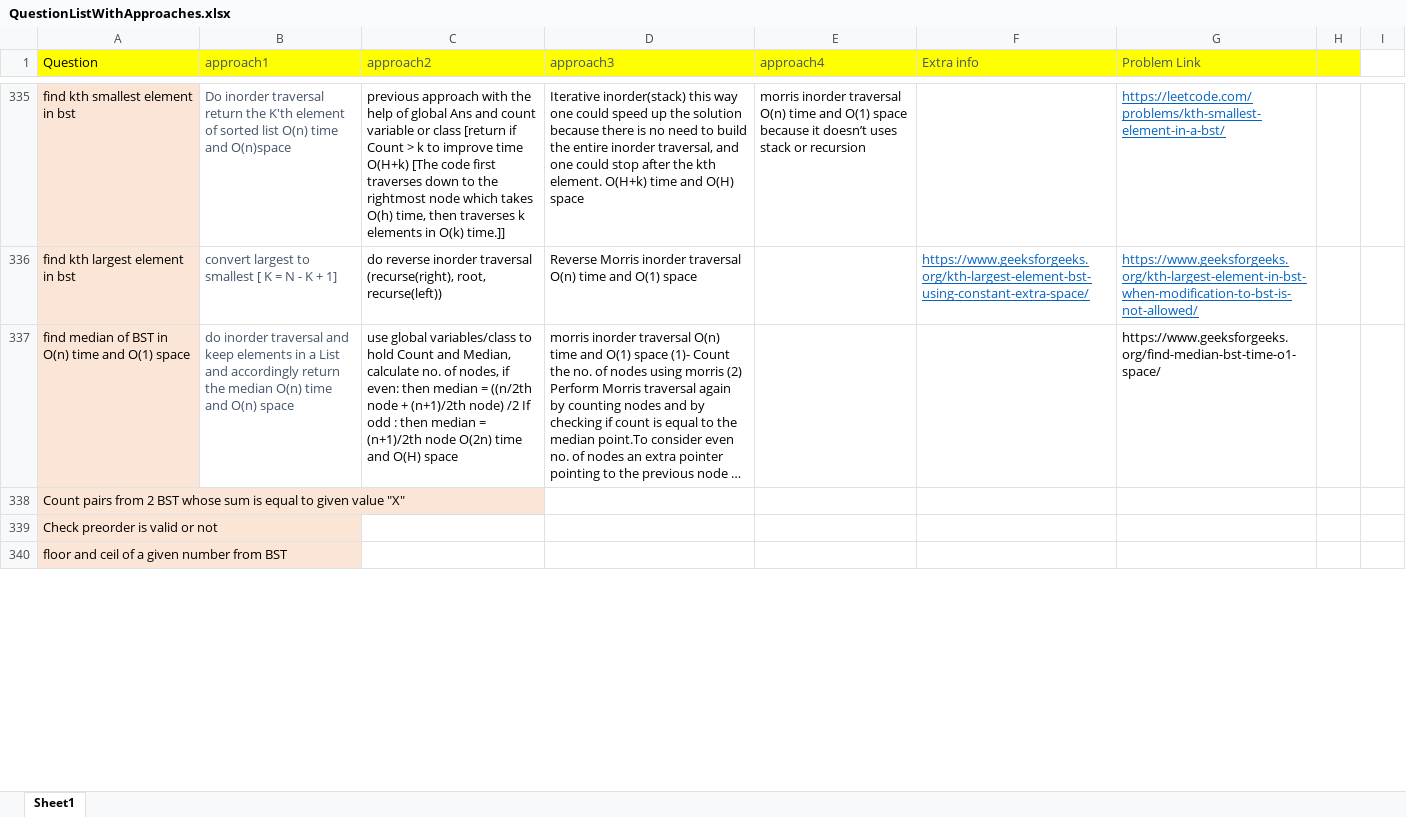
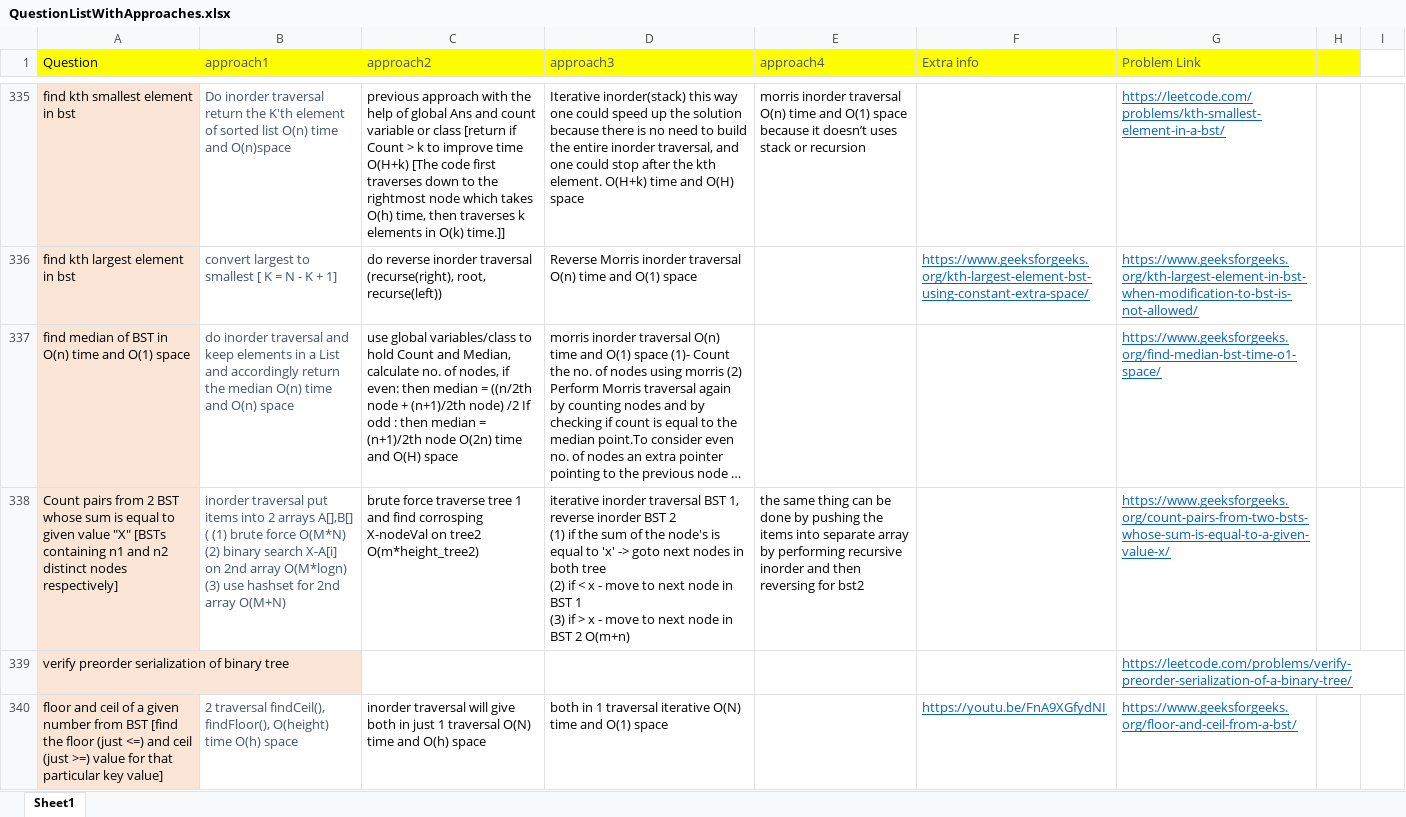
Before and after one commit to aksharkashyap/DSALGO, an Excel workbook: Applications/QuestionListWithApproaches.xlsx, sheet Sheet1, drawn as a sheet; only a part is shown, gaps mark what is left out; long unchanged cells end in …; values as stored, in another font and other column widths than the file's, no borders; removed rows and columns are numbered as before the commit, all else as after; ↵ is a line break in a cell; the diff covers the shown part only; the diff names each change by its address in the sheet, - before the commit and + after, or states it on an @@ line.

```diff
--- a/Applications/QuestionListWithApproaches.xlsx (sheet Sheet1)
+++ b/Applications/QuestionListWithApproaches.xlsx (sheet Sheet1)
@@ G337 underline: off → on, text colour: black → #0563C1 @@
-row 338: Count pairs from 2 BST whose sum is equal to given value "X"
-row 339: Check preorder is valid or not
-row 340: floor and ceil of a given number from BST
+row 338: Count pairs from 2 BST whose sum is equal to given value "X" [BSTs containing n1 and n2 distinct nodes respectively] | inorder traversal put items into 2 arrays A[],B[] ( (1) brute force O(M*N) (2) binary search X-A[i] on 2nd array O(M*logn) (3) use hashset for 2nd array O(M+N) | brute force traverse tree 1 and find corrosping X-nodeVal on tree2 O(m*height_tree2) | iterative inorder traversal BST 1, reverse inorder BST 2 ↵ (1) if the sum of the node's is equal to 'x' -> goto next nodes in both tree ↵ (2) if < x - move to next node in BST 1 ↵ (3) if > x - move to next node in BST 2 O(m+n) | the same thing can be done by pushing the items into separate array by performing recursive inorder and then reversing for bst2 |  | https://www.geeksforgeeks.org/count-pairs-from-two-bsts-whose-sum-is-equal-to-a-given-value-x/
+row 339: verify preorder serialization of binary tree |  |  |  |  |  | https://leetcode.com/problems/verify-preorder-serialization-of-a-binary-tree/
+row 340: floor and ceil of a given number from BST [find the floor (just <=) and ceil (just >=) value for that particular key value] | 2 traversal findCeil(), findFloor(), O(height) time O(h) space | inorder traversal will give both in just 1 traversal O(N) time and O(h) space | both in 1 traversal iterative O(N) time and O(1) space |  | https://youtu.be/FnA9XGfydNI | https://www.geeksforgeeks.org/floor-and-ceil-from-a-bst/
```
Also changed, not shown: 3 added rows, 4 removed rows, 2 moved rows, 14 edited cells and cell formats elsewhere in this sheet, 2 other files.
